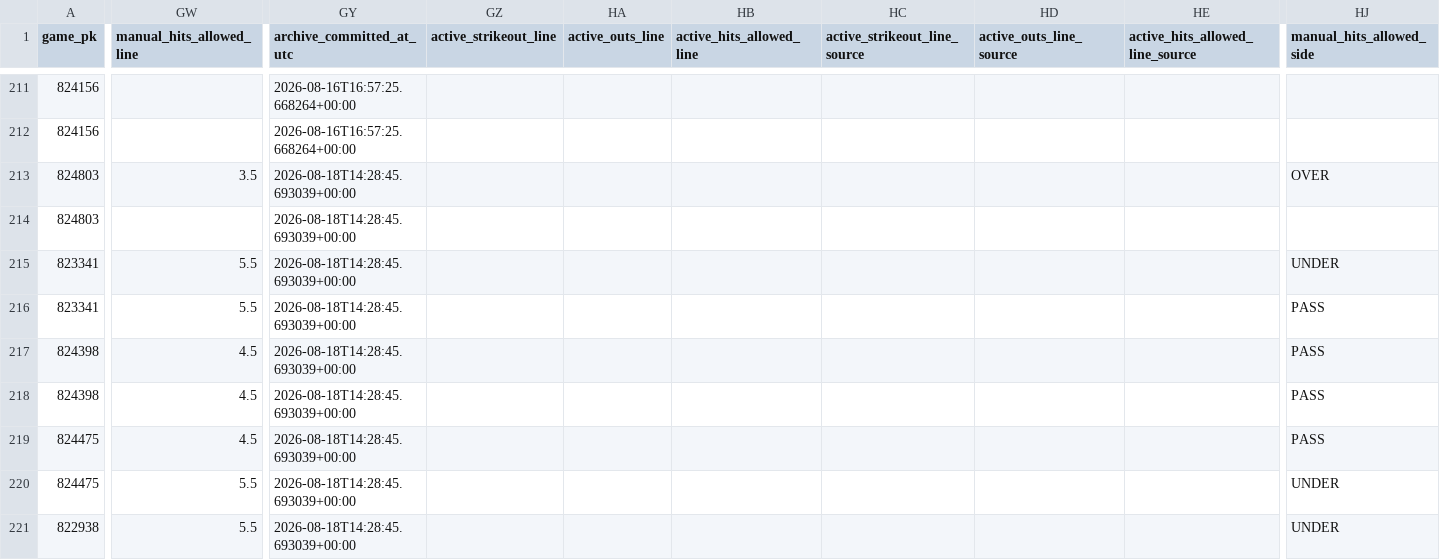
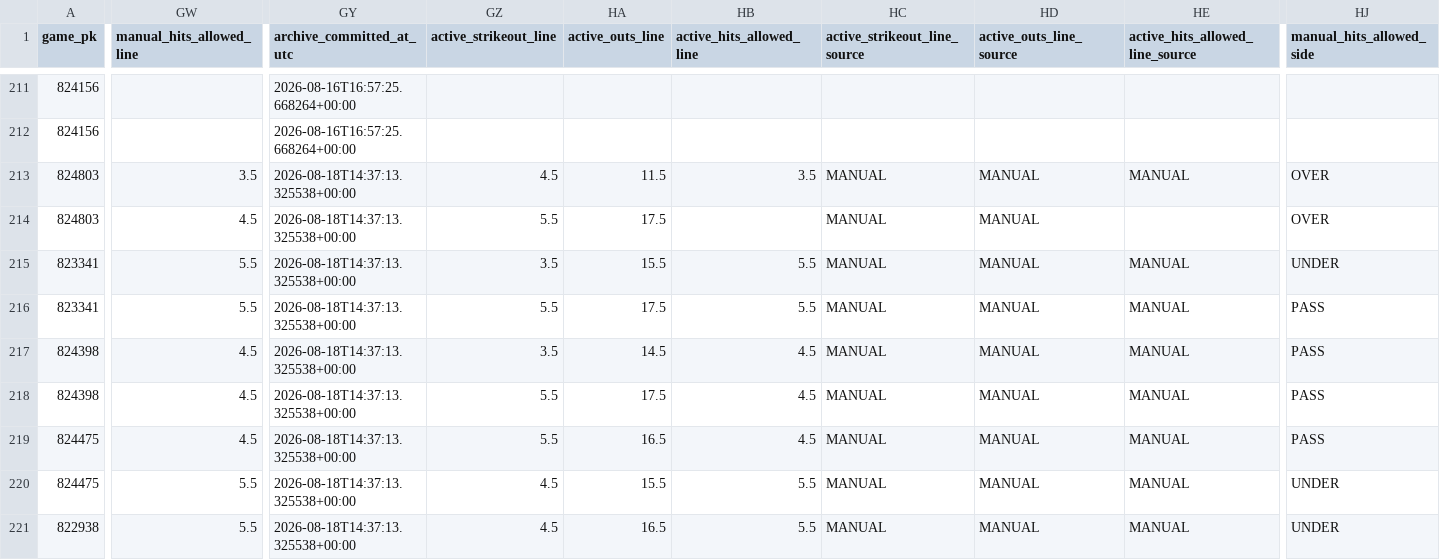
Before and after one commit to KingTud88/MLB-Prop-App, a CSV file: data/projection_archive.csv, drawn as a sheet; only a part is shown, gaps mark what is left out; the diff covers the shown part only; the diff names each change by its address in the sheet, - before the commit and + after, or states it on an @@ line.

Commit message:
Persist projection archive and manual market lines

```diff
--- a/data/projection_archive.csv
+++ b/data/projection_archive.csv
-GY213:GY221 (archive_committed_at_utc): 2026-08-18T14:28:45.693039+00:00
+GY213:GY221 (archive_committed_at_utc): 2026-08-18T14:37:13.325538+00:00
-GZ213 (active_strikeout_line): (empty)
+GZ213 (active_strikeout_line): 4.5
-HA213 (active_outs_line): (empty)
+HA213 (active_outs_line): 11.5
-HB213 (active_hits_allowed_line): (empty)
+HB213 (active_hits_allowed_line): 3.5
-HC213:HC221 (active_strikeout_line_source): (empty)
+HC213:HC221 (active_strikeout_line_source): MANUAL
-HD213:HD221 (active_outs_line_source): (empty)
+HD213:HD221 (active_outs_line_source): MANUAL
-HE213 (active_hits_allowed_line_source): (empty)
+HE213 (active_hits_allowed_line_source): MANUAL
-GW214 (manual_hits_allowed_line): (empty)
+GW214 (manual_hits_allowed_line): 4.5
-GZ214 (active_strikeout_line): (empty)
+GZ214 (active_strikeout_line): 5.5
-HA214 (active_outs_line): (empty)
+HA214 (active_outs_line): 17.5
-HJ214 (manual_hits_allowed_side): (empty)
+HJ214 (manual_hits_allowed_side): OVER
-GZ215 (active_strikeout_line): (empty)
+GZ215 (active_strikeout_line): 3.5
-HA215 (active_outs_line): (empty)
+HA215 (active_outs_line): 15.5
-HB215:HB216 (active_hits_allowed_line): (empty)
+HB215:HB216 (active_hits_allowed_line): 5.5
-HE215:HE221 (active_hits_allowed_line_source): (empty)
+HE215:HE221 (active_hits_allowed_line_source): MANUAL
-GZ216 (active_strikeout_line): (empty)
+GZ216 (active_strikeout_line): 5.5
-HA216 (active_outs_line): (empty)
+HA216 (active_outs_line): 17.5
-GZ217 (active_strikeout_line): (empty)
+GZ217 (active_strikeout_line): 3.5
-HA217 (active_outs_line): (empty)
+HA217 (active_outs_line): 14.5
-HB217:HB219 (active_hits_allowed_line): (empty)
+HB217:HB219 (active_hits_allowed_line): 4.5
-GZ218:GZ219 (active_strikeout_line): (empty)
+GZ218:GZ219 (active_strikeout_line): 5.5
-HA218 (active_outs_line): (empty)
+HA218 (active_outs_line): 17.5
-HA219 (active_outs_line): (empty)
+HA219 (active_outs_line): 16.5
-GZ220:GZ221 (active_strikeout_line): (empty)
+GZ220:GZ221 (active_strikeout_line): 4.5
-HA220 (active_outs_line): (empty)
+HA220 (active_outs_line): 15.5
-HB220:HB221 (active_hits_allowed_line): (empty)
+HB220:HB221 (active_hits_allowed_line): 5.5
-HA221 (active_outs_line): (empty)
+HA221 (active_outs_line): 16.5
```
Also changed, not shown: 136 edited cells elsewhere in this file.
